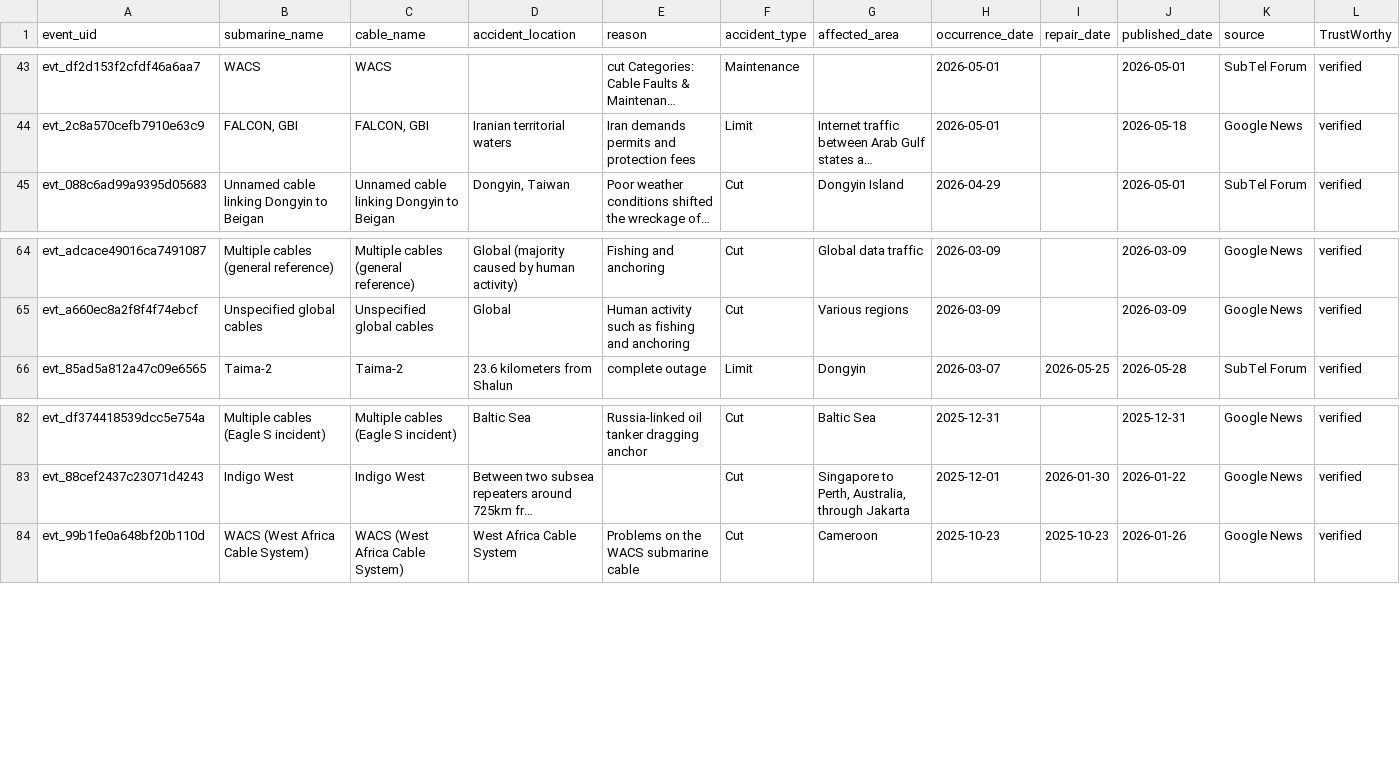
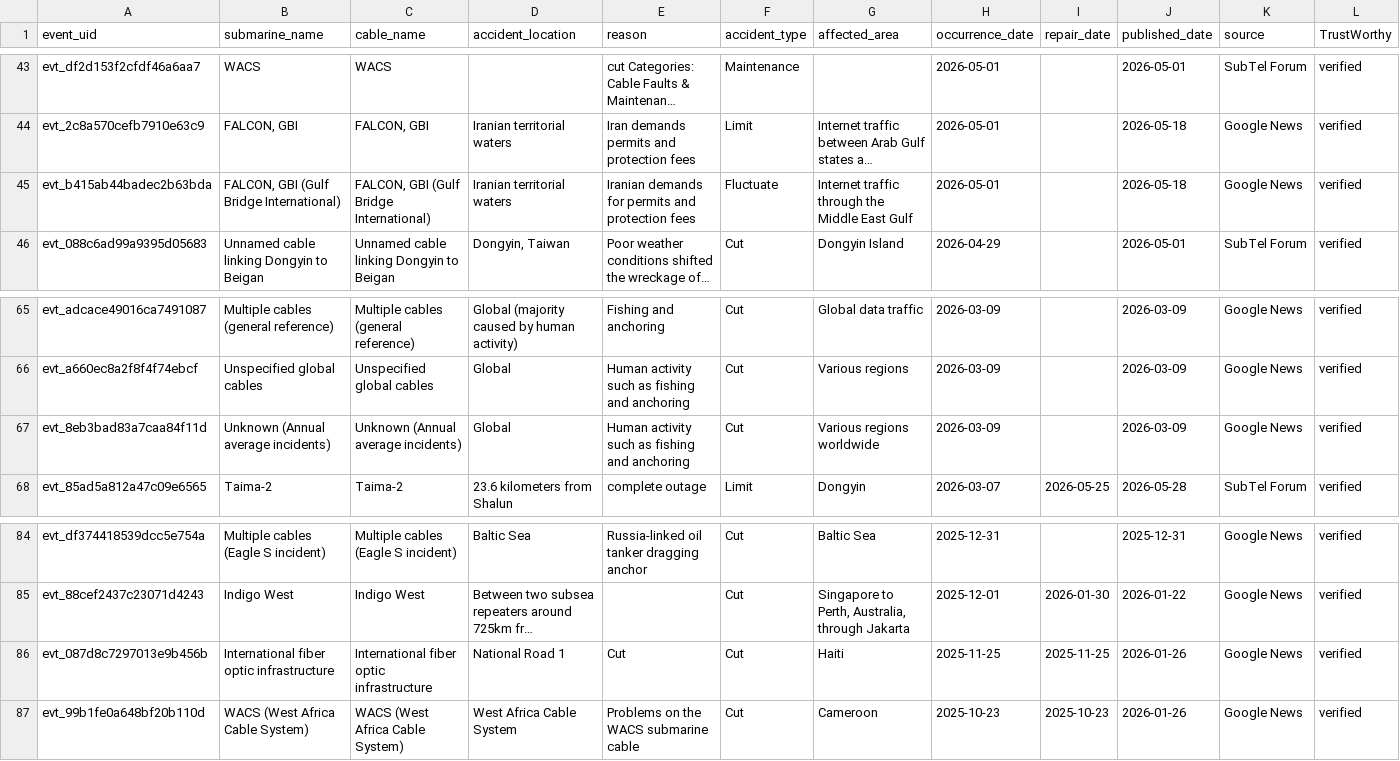
Before and after one commit to li-yang23/submarine-cable-monitor, a CSV file: docs/data/events.csv, drawn as a sheet; only a part is shown, gaps mark what is left out; long unchanged cells end in …; rows hold the shown columns only; the diff names each change by its address in the sheet, - before the commit and + after, or states it on an @@ line.

```diff
--- a/docs/data/events.csv
+++ b/docs/data/events.csv
+row 45: evt_b415ab44badec2b63bda | FALCON, GBI (Gulf Bridge International) | FALCON, GBI (Gulf Bridge International) | Iranian territorial waters | Iranian demands for permits and protection fees | Fluctuate | Internet traffic through the Middle East Gulf | 2026-05-01 |  | 2026-05-18 | Google News | verified
+row 67: evt_8eb3bad83a7caa84f11d | Unknown (Annual average incidents) | Unknown (Annual average incidents) | Global | Human activity such as fishing and anchoring | Cut | Various regions worldwide | 2026-03-09 |  | 2026-03-09 | Google News | verified
+row 86: evt_087d8c7297013e9b456b | International fiber optic infrastructure | International fiber optic infrastructure | National Road 1 | Cut | Cut | Haiti | 2025-11-25 | 2025-11-25 | 2026-01-26 | Google News | verified
```
Also changed, not shown: 2 other files.
